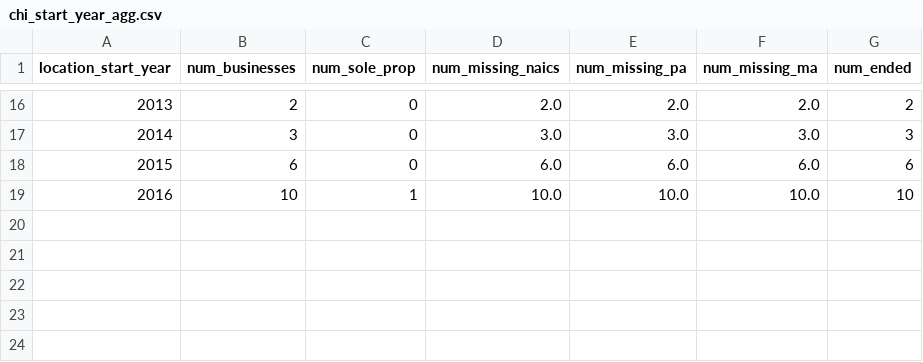
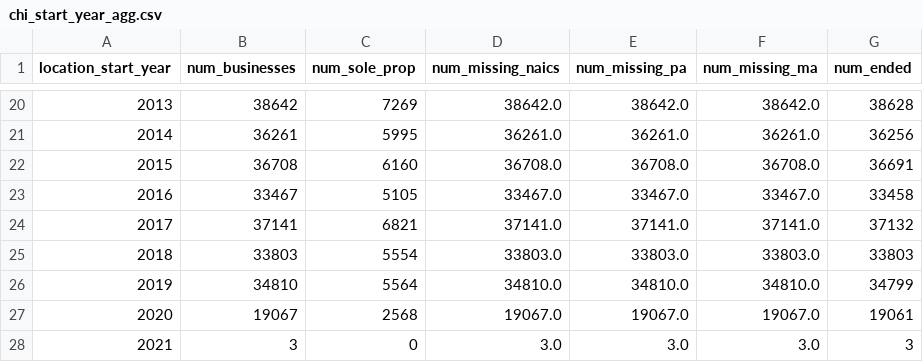
Before and after one commit to jfish-fishj/boring_cities, a CSV file: qc/chi_start_year_agg.csv, drawn as a sheet; only a part is shown, gaps mark what is left out; the diff covers the shown part only.

```diff
--- a/qc/chi_start_year_agg.csv
+++ b/qc/chi_start_year_agg.csv
@@ -16,4 +20,9 @@ location_start_year,num_businesses,num_sole_prop,num_missing_naics,num_missing_p
-2013,2,0,2.0,2.0,2.0,2
-2014,3,0,3.0,3.0,3.0,3
-2015,6,0,6.0,6.0,6.0,6
-2016,10,1,10.0,10.0,10.0,10
+2013,38642,7269,38642.0,38642.0,38642.0,38628
+2014,36261,5995,36261.0,36261.0,36261.0,36256
+2015,36708,6160,36708.0,36708.0,36708.0,36691
+2016,33467,5105,33467.0,33467.0,33467.0,33458
+2017,37141,6821,37141.0,37141.0,37141.0,37132
+2018,33803,5554,33803.0,33803.0,33803.0,33803
+2019,34810,5564,34810.0,34810.0,34810.0,34799
+2020,19067,2568,19067.0,19067.0,19067.0,19061
+2021,3,0,3.0,3.0,3.0,3
```
Also changed, not shown: 4 added rows and 84 edited cells elsewhere in this file, qc/sd_start_year_agg.csv, 12 other files.
